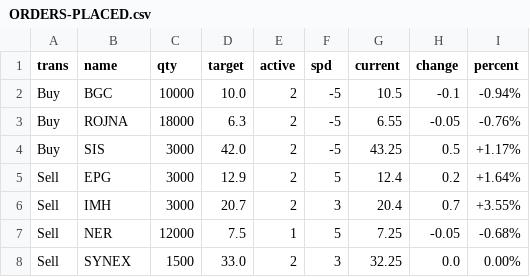
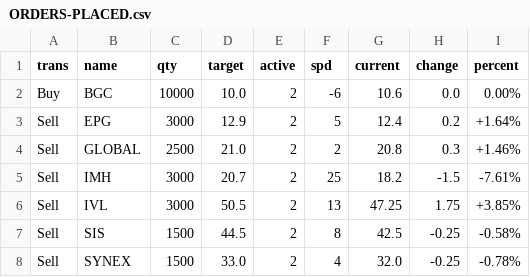
Before and after one commit to santimcs/A8, a CSV file: Data/ORDERS-PLACED.csv, drawn as a sheet.

```diff
--- a/Data/ORDERS-PLACED.csv
+++ b/Data/ORDERS-PLACED.csv
@@ -1,8 +1,8 @@
 trans,name,qty,target,active,spd,current,change,percent
-Buy,BGC,10000,10.0,2,-5,10.5,-0.1,-0.94%
-Buy,ROJNA,18000,6.3,2,-5,6.55,-0.05,-0.76%
-Buy,SIS,3000,42.0,2,-5,43.25,0.5,+1.17%
+Buy,BGC,10000,10.0,2,-6,10.6,0.0,0.00%
 Sell,EPG,3000,12.9,2,5,12.4,0.2,+1.64%
-Sell,IMH,3000,20.7,2,3,20.4,0.7,+3.55%
-Sell,NER,12000,7.5,1,5,7.25,-0.05,-0.68%
-Sell,SYNEX,1500,33.0,2,3,32.25,0.0,0.00%
+Sell,GLOBAL,2500,21.0,2,2,20.8,0.3,+1.46%
+Sell,IMH,3000,20.7,2,25,18.2,-1.5,-7.61%
+Sell,IVL,3000,50.5,2,13,47.25,1.75,+3.85%
+Sell,SIS,1500,44.5,2,8,42.5,-0.25,-0.58%
+Sell,SYNEX,1500,33.0,2,4,32.0,-0.25,-0.78%
```
Also changed, not shown: Data/orders-log.csv, Data/orders.csv, 3 other files.
